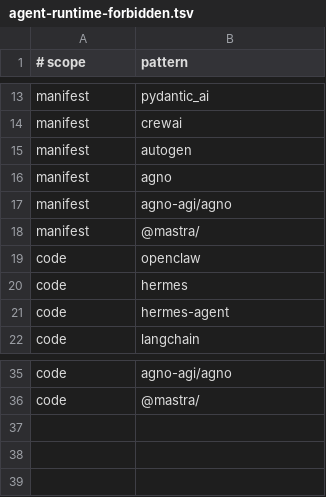
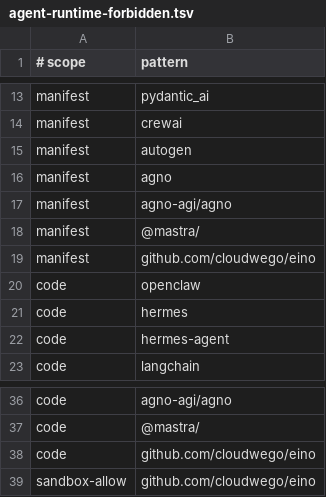
Before and after one commit to jindyzhao/openclarion, a TSV file: docs/design/ci/agent-runtime-forbidden.tsv, drawn as a sheet; only a part is shown, gaps mark what is left out.

Commit message:
feat(agent): add isolated Eino diagnosis runner (#307)
Add a non-Kubernetes diagnosis runner backed by Eino ChatModelAgent with
strict structured output, bounded validation retries, language preservation,
and lossless evidence IDs.

Provide a non-root multi-architecture image build that resolves immutable
digests through a readiness-checked local registry with ownership-safe
cleanup. Add runtime policy, documentation, and regression coverage.

Closes #306

Signed-off-by: Jindy Zhao <jindyzhao0128@gmail.com>

```diff
--- a/docs/design/ci/agent-runtime-forbidden.tsv
+++ b/docs/design/ci/agent-runtime-forbidden.tsv
@@ -18,2 +18,3 @@ manifest	agno-agi/agno
 manifest	@mastra/
+manifest	github.com/cloudwego/eino
 code	openclaw
@@ -36 +37,3 @@ code	agno-agi/agno
 code	@mastra/
+code	github.com/cloudwego/eino
+sandbox-allow	"github.com/cloudwego/eino"
```
Also changed, not shown: 32 other files.
